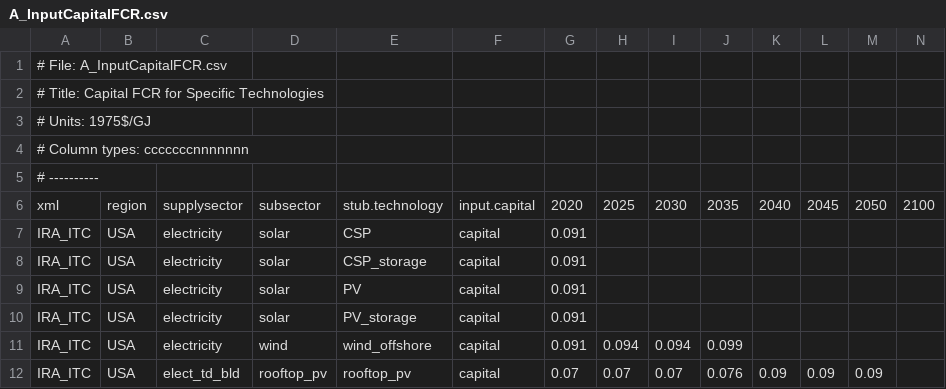
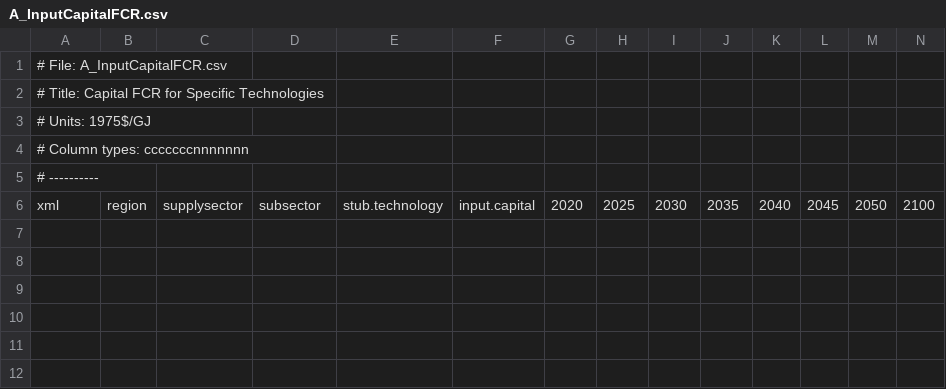
Before and after one commit to russellhz/gcam-core, a CSV file: input/gcamdata/inst/extdata/policy/A_InputCapitalFCR.csv, drawn as a sheet.

Commit message:
remove unnecessary policy/config files

```diff
--- a/input/gcamdata/inst/extdata/policy/A_InputCapitalFCR.csv
+++ b/input/gcamdata/inst/extdata/policy/A_InputCapitalFCR.csv
@@ -6,7 +6 @@
 xml,region,supplysector,subsector,stub.technology,input.capital,2020,2025,2030,2035,2040,2045,2050,2100
-IRA_ITC,USA,electricity,solar,CSP,capital,0.091,,,,,,,
-IRA_ITC,USA,electricity,solar,CSP_storage,capital,0.091,,,,,,,
-IRA_ITC,USA,electricity,solar,PV,capital,0.091,,,,,,,
-IRA_ITC,USA,electricity,solar,PV_storage,capital,0.091,,,,,,,
-IRA_ITC,USA,electricity,wind,wind_offshore,capital,0.091,0.094,0.094,0.099,,,,
-IRA_ITC,USA,elect_td_bld,rooftop_pv,rooftop_pv,capital,0.07,0.07,0.07,0.076,0.09,0.09,0.09,
```
Also changed, not shown: 50 other files.
